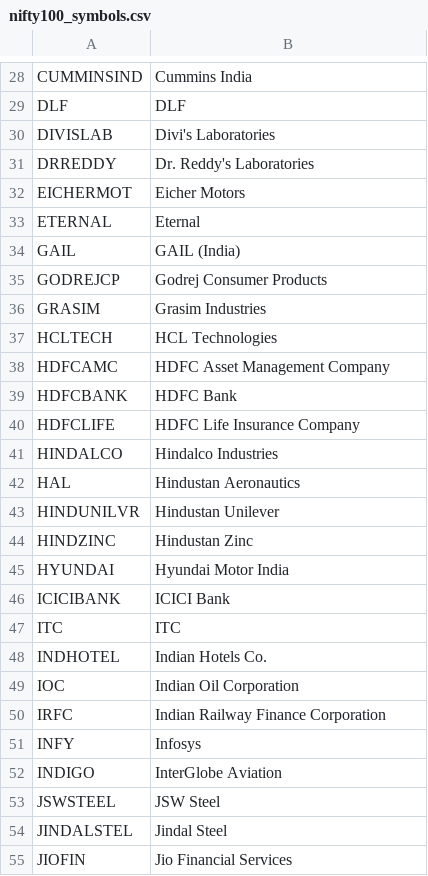
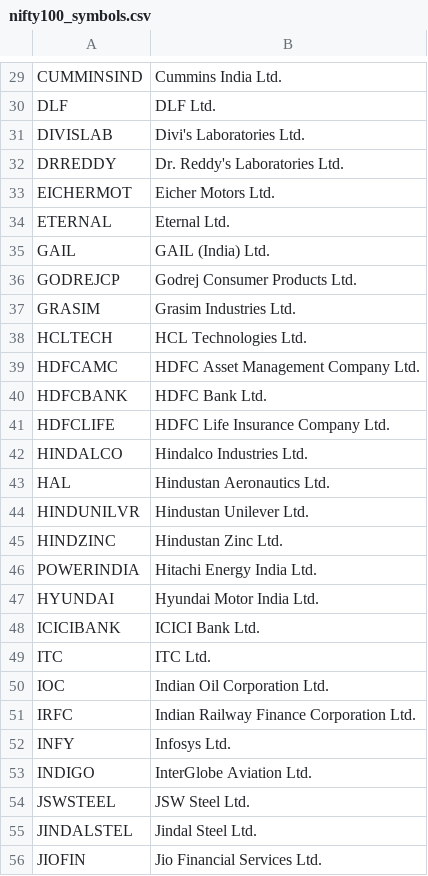
Before and after one commit to anoop2j/nifty100-screener, a CSV file: nifty100_symbols.csv, drawn as a sheet; only a part is shown, gaps mark what is left out; removed rows and columns are numbered as before the commit, all else as after; the diff covers the shown part only; the diff names each change by its address in the sheet, - before the commit and + after, or states it on an @@ line.

Commit message:
Add 'Ltd.' to company names in nifty100_symbols.csv
Updated company names to include 'Ltd.' for consistency.

```diff
--- a/nifty100_symbols.csv
+++ b/nifty100_symbols.csv
-B29: Cummins India
+B29: Cummins India Ltd.
-B30: DLF
+B30: DLF Ltd.
-B31: Divi's Laboratories
+B31: Divi's Laboratories Ltd.
-B32: Dr. Reddy's Laboratories
+B32: Dr. Reddy's Laboratories Ltd.
-B33: Eicher Motors
+B33: Eicher Motors Ltd.
-B34: Eternal
+B34: Eternal Ltd.
-B35: GAIL (India)
+B35: GAIL (India) Ltd.
-B36: Godrej Consumer Products
+B36: Godrej Consumer Products Ltd.
-B37: Grasim Industries
+B37: Grasim Industries Ltd.
-B38: HCL Technologies
+B38: HCL Technologies Ltd.
-B39: HDFC Asset Management Company
+B39: HDFC Asset Management Company Ltd.
-B40: HDFC Bank
+B40: HDFC Bank Ltd.
-B41: HDFC Life Insurance Company
+B41: HDFC Life Insurance Company Ltd.
-B42: Hindalco Industries
+B42: Hindalco Industries Ltd.
-B43: Hindustan Aeronautics
+B43: Hindustan Aeronautics Ltd.
-B44: Hindustan Unilever
+B44: Hindustan Unilever Ltd.
-B45: Hindustan Zinc
+B45: Hindustan Zinc Ltd.
+row 46: POWERINDIA | Hitachi Energy India Ltd.
-B47: Hyundai Motor India
+B47: Hyundai Motor India Ltd.
-B48: ICICI Bank
+B48: ICICI Bank Ltd.
-B49: ITC
+B49: ITC Ltd.
-row 48: INDHOTEL | Indian Hotels Co.
-B50: Indian Oil Corporation
+B50: Indian Oil Corporation Ltd.
-B51: Indian Railway Finance Corporation
+B51: Indian Railway Finance Corporation Ltd.
-B52: Infosys
+B52: Infosys Ltd.
-B53: InterGlobe Aviation
+B53: InterGlobe Aviation Ltd.
-B54: JSW Steel
+B54: JSW Steel Ltd.
-B55: Jindal Steel
+B55: Jindal Steel Ltd.
-B56: Jio Financial Services
+B56: Jio Financial Services Ltd.
```
Also changed, not shown: 4 added rows, 4 removed rows and 65 edited cells elsewhere in this file.
